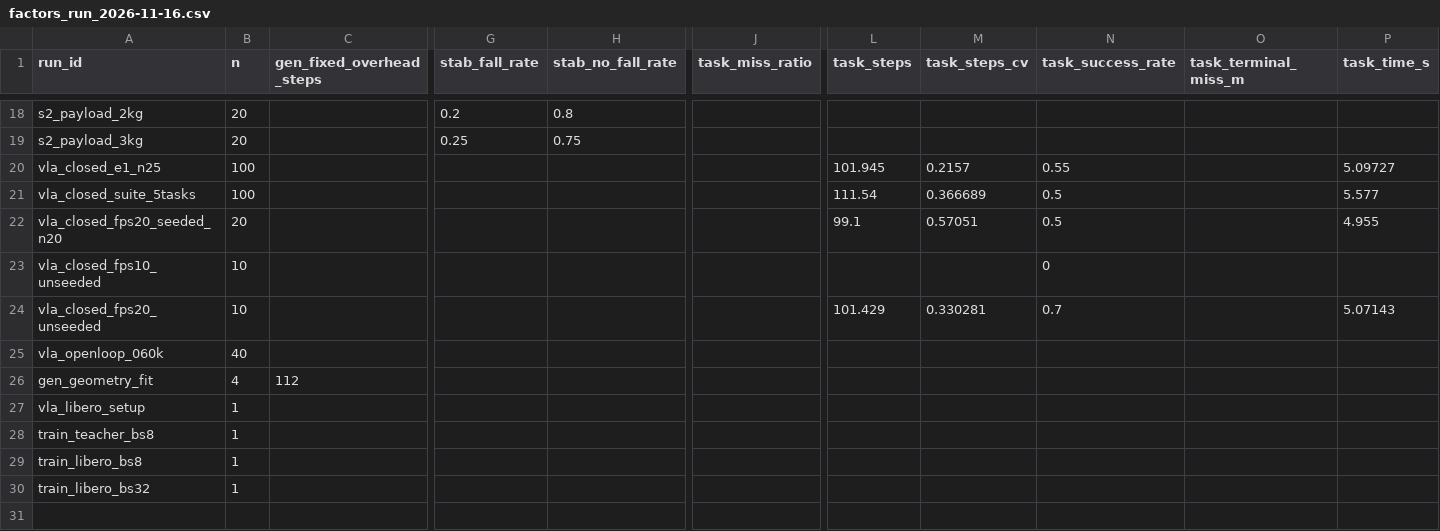
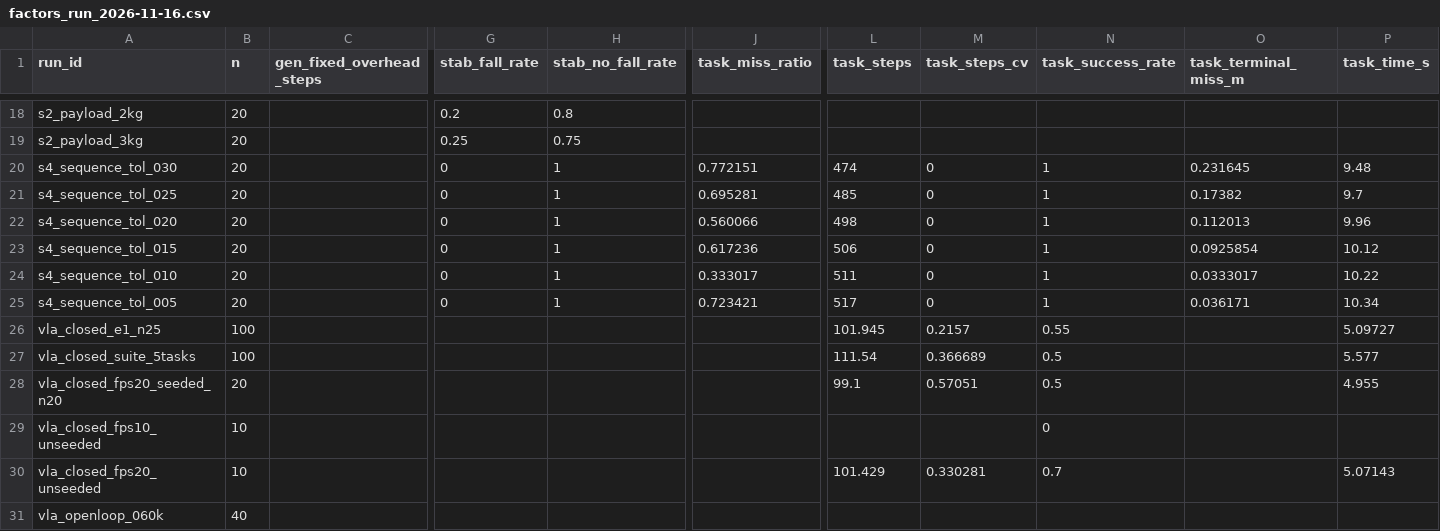
Before and after one commit to Anhao1314/go2w-locomotion, a CSV file: reports/analysis/factors_run_2026-11-16.csv, drawn as a sheet; only a part is shown, gaps mark what is left out; the shorter side is filled out with more unchanged rows; rows hold the shown columns only; the diff names each change by its address in the sheet, - before the commit and + after, or states it on an @@ line.

Commit message:
feat(s4): precision axis — the 100% survives a 6x tighter tolerance
The weakest point in the S4 claim was that success used a 0.30 m position
window while the episodes actually ended 0.232 m away, i.e. 77% of the
budget.  This turns that critique into a measurement.

Tolerances are now a parameter of the stage machine (defaults unchanged, so
the frozen protocol still reproduces) and can be swept from the CLI.  At
20 frozen seeds per level, layered policy, MuJoCo:

  tol 0.30  20/20  final miss 0.232 m  steps 474
  tol 0.25  20/20  final miss 0.174 m  steps 485
  tol 0.20  20/20  final miss 0.112 m  steps 498
  tol 0.15  20/20  final miss 0.093 m  steps 506
  tol 0.10  20/20  final miss 0.033 m  steps 511
  tol 0.05  20/20  final miss 0.036 m  steps 517

So the success rate is not an artefact of a generous window: tightening it
6x keeps 20/20, lands within 3.6 cm, and costs 9% more time.

Also adds the continuous metrics that were missing: terminal miss and
terminal heading error are now recorded per episode and summarised, which
gives the sequence task a resolution it previously lacked (steps alone were
constant within a run).

Adds the six sweep runs to the factor table and a chart.

```diff
--- a/reports/analysis/factors_run_2026-11-16.csv
+++ b/reports/analysis/factors_run_2026-11-16.csv
+row 20: s4_sequence_tol_030 | 20 |  | 0 | 1 | 0.772151 | 474 | 0 | 1 | 0.231645 | 9.48
+row 21: s4_sequence_tol_025 | 20 |  | 0 | 1 | 0.695281 | 485 | 0 | 1 | 0.17382 | 9.7
+row 22: s4_sequence_tol_020 | 20 |  | 0 | 1 | 0.560066 | 498 | 0 | 1 | 0.112013 | 9.96
+row 23: s4_sequence_tol_015 | 20 |  | 0 | 1 | 0.617236 | 506 | 0 | 1 | 0.0925854 | 10.12
+row 24: s4_sequence_tol_010 | 20 |  | 0 | 1 | 0.333017 | 511 | 0 | 1 | 0.0333017 | 10.22
+row 25: s4_sequence_tol_005 | 20 |  | 0 | 1 | 0.723421 | 517 | 0 | 1 | 0.036171 | 10.34
```
Also changed, not shown: 19 other files.
